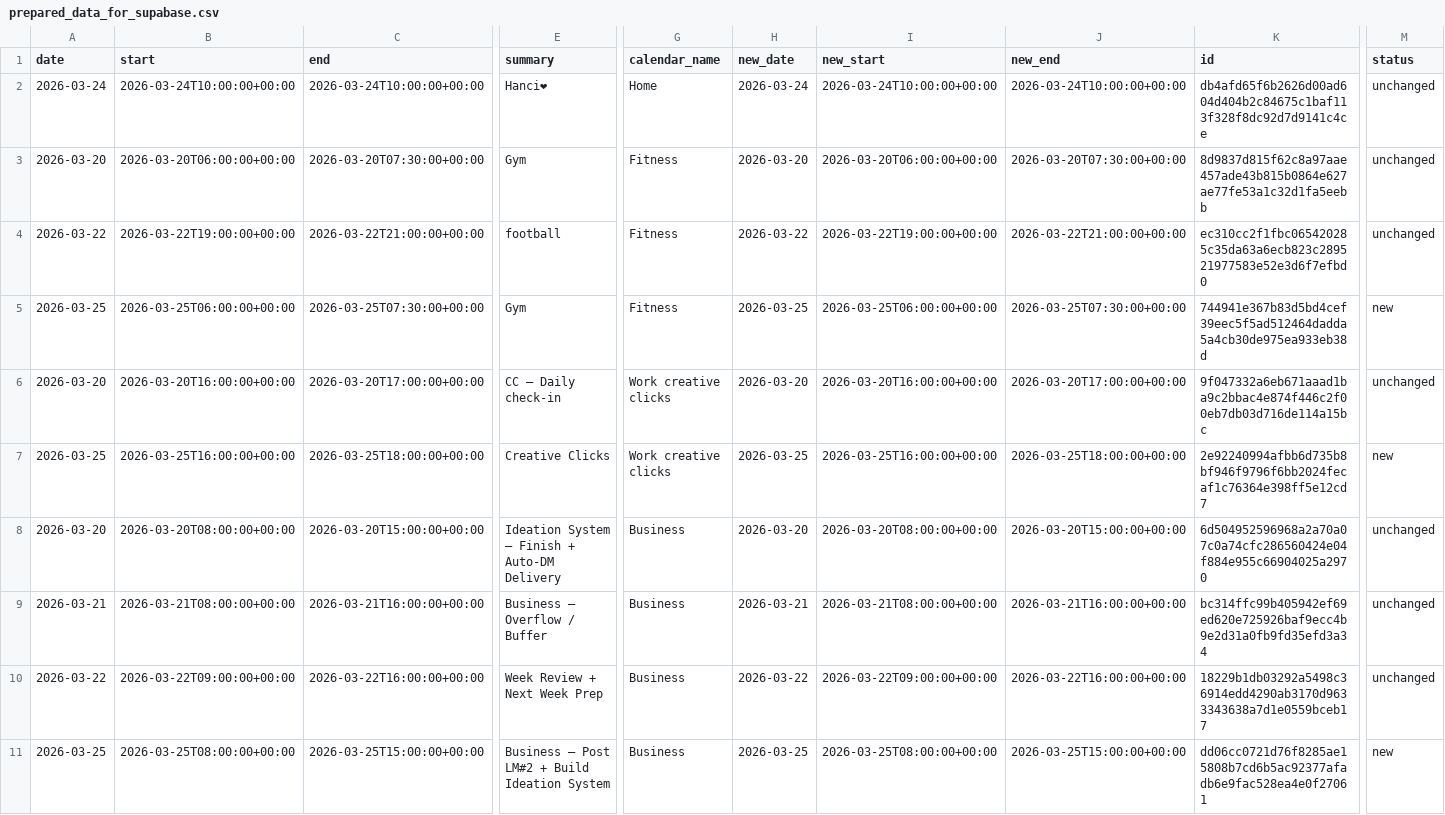
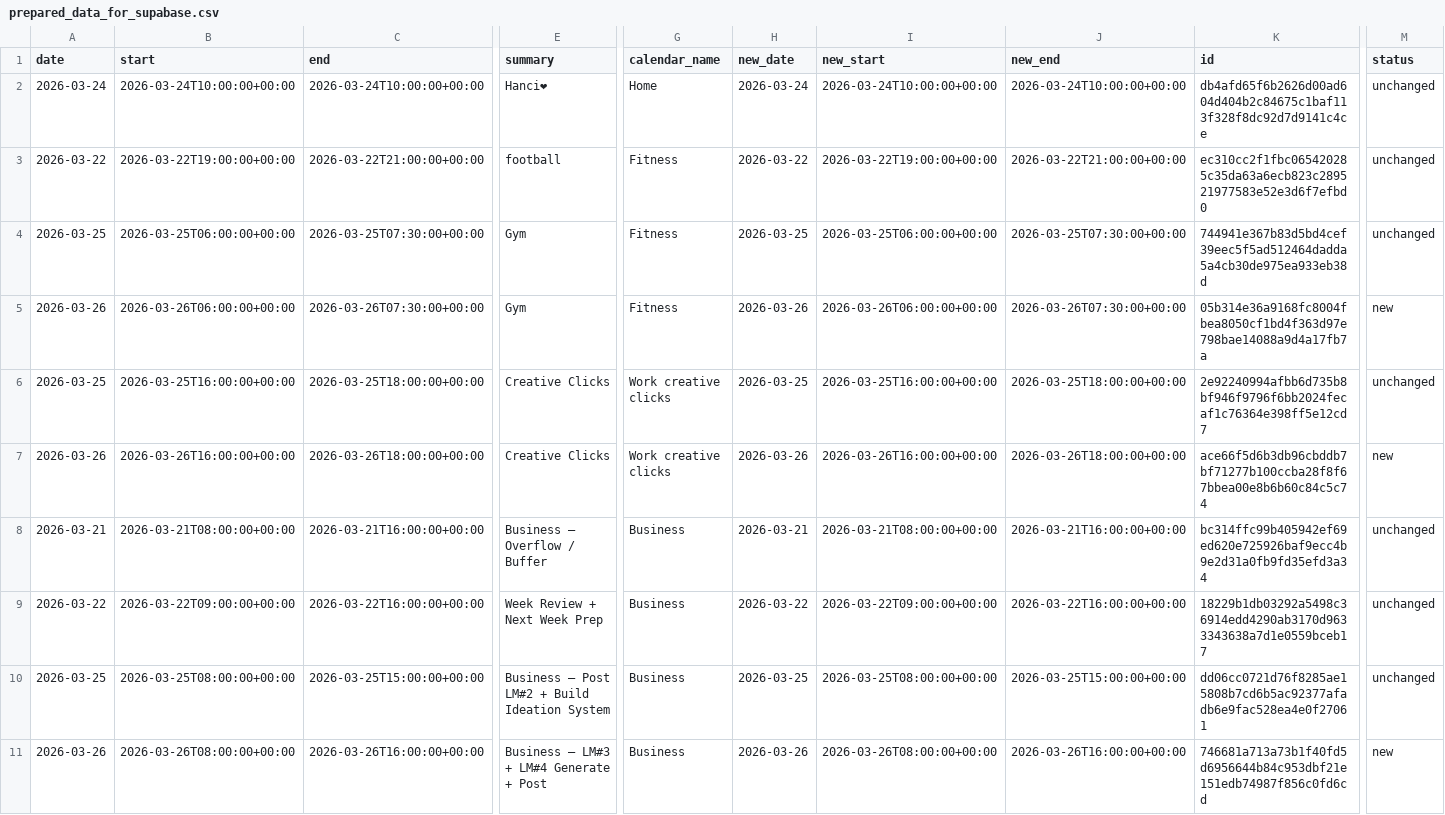
Before and after one commit to hajkuron/notion-githubchart, a CSV file: data/prepared_data_for_supabase.csv, drawn as a sheet; only a part is shown, gaps mark what is left out; removed rows and columns are numbered as before the commit, all else as after; rows hold the shown columns only; the diff covers the shown part only; the diff names each change by its address in the sheet, - before the commit and + after, or states it on an @@ line.

```diff
--- a/data/prepared_data_for_supabase.csv
+++ b/data/prepared_data_for_supabase.csv
-row 3: 2026-03-20 | 2026-03-20T06:00:00+00:00 | 2026-03-20T07:30:00+00:00 | Gym | Fitness | 2026-03-20 | 2026-03-20T06:00:00+00:00 | 2026-03-20T07:30:00+00:00 | 8d9837d815f62c8a97aae457ade43b815b0864e627ae77fe53a1c32d1fa5eebb | unchanged
-M4 (status): new
+M4 (status): unchanged
-A5 (date): 2026-03-20
+A5 (date): 2026-03-26
-B5 (start): 2026-03-20T16:00:00+00:00
+B5 (start): 2026-03-26T06:00:00+00:00
-C5 (end): 2026-03-20T17:00:00+00:00
+C5 (end): 2026-03-26T07:30:00+00:00
-E5 (summary): CC — Daily check-in
+E5 (summary): Gym
-G5 (calendar_name): Work creative clicks
+G5 (calendar_name): Fitness
-H5 (new_date): 2026-03-20
+H5 (new_date): 2026-03-26
-I5 (new_start): 2026-03-20T16:00:00+00:00
+I5 (new_start): 2026-03-26T06:00:00+00:00
-J5 (new_end): 2026-03-20T17:00:00+00:00
+J5 (new_end): 2026-03-26T07:30:00+00:00
-K5 (id): 9f047332a6eb671aaad1ba9c2bbac4e874f446c2f00eb7db03d716de114a15bc
+K5 (id): 05b314e36a9168fc8004fbea8050cf1bd4f363d97e798bae14088a9d4a17fb7a
-M5 (status): unchanged
+M5 (status): new
-M6 (status): new
+M6 (status): unchanged
-row 8: 2026-03-20 | 2026-03-20T08:00:00+00:00 | 2026-03-20T15:00:00+00:00 | Ideation System — Finish + Auto-DM Delivery | Business | 2026-03-20 | 2026-03-20T08:00:00+00:00 | 2026-03-20T15:00:00+00:00 | 6d504952596968a2a70a07c0a74cfc286560424e04f884e955c66904025a2970 | unchanged
+row 7: 2026-03-26 | 2026-03-26T16:00:00+00:00 | 2026-03-26T18:00:00+00:00 | Creative Clicks | Work creative clicks | 2026-03-26 | 2026-03-26T16:00:00+00:00 | 2026-03-26T18:00:00+00:00 | ace66f5d6b3db96cbddb7bf71277b100ccba28f8f67bbea00e8b6b60c84c5c74 | new
-M10 (status): new
+M10 (status): unchanged
+row 11: 2026-03-26 | 2026-03-26T08:00:00+00:00 | 2026-03-26T16:00:00+00:00 | Business — LM#3 + LM#4 Generate + Post | Business | 2026-03-26 | 2026-03-26T08:00:00+00:00 | 2026-03-26T16:00:00+00:00 | 746681a713a73b1f40fd5d6956644b84c953dbf21e151edb74987f856c0fd6cd | new
```
Also changed, not shown: 2 edited cells elsewhere in this file, 6 other files.
